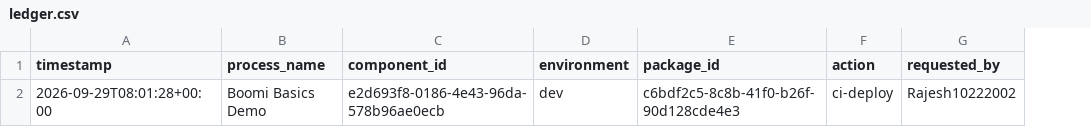
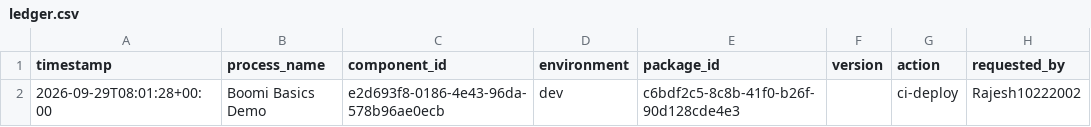
Before and after one commit to Rajesh10222002/Boomi_CICD, a CSV file: deployments/ledger.csv, drawn as a sheet; only a part is shown; the diff names each change by its address in the sheet, - before the commit and + after, or states it on an @@ line.

```diff
--- a/deployments/ledger.csv
+++ b/deployments/ledger.csv
+column F (version), empty
```
Also changed, not shown: deployments/current.csv, 11 other files.
